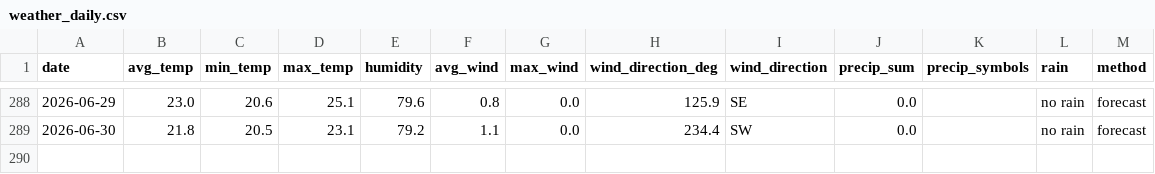
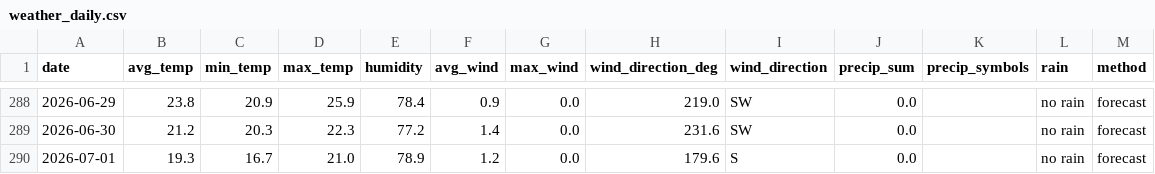
Before and after one commit to OlegChernodon/oc_public_reporitory, a CSV file: weather_daily.csv, drawn as a sheet; only a part is shown, gaps mark what is left out; the diff covers the shown part only.

```diff
--- a/weather_daily.csv
+++ b/weather_daily.csv
@@ -288,2 +288,3 @@ date,avg_temp,min_temp,max_temp,humidity,avg_wind,max_wind,wind_direction_deg,wi
-2026-06-29,23.0,20.6,25.1,79.6,0.8,0.0,125.9,SE,0.0,,no rain,forecast
-2026-06-30,21.8,20.5,23.1,79.2,1.1,0.0,234.4,SW,0.0,,no rain,forecast
+2026-06-29,23.8,20.9,25.9,78.4,0.9,0.0,219.0,SW,0.0,,no rain,forecast
+2026-06-30,21.2,20.3,22.3,77.2,1.4,0.0,231.6,SW,0.0,,no rain,forecast
+2026-07-01,19.3,16.7,21.0,78.9,1.2,0.0,179.6,S,0.0,,no rain,forecast
```
Also changed, not shown: 29 edited cells elsewhere in this file.
